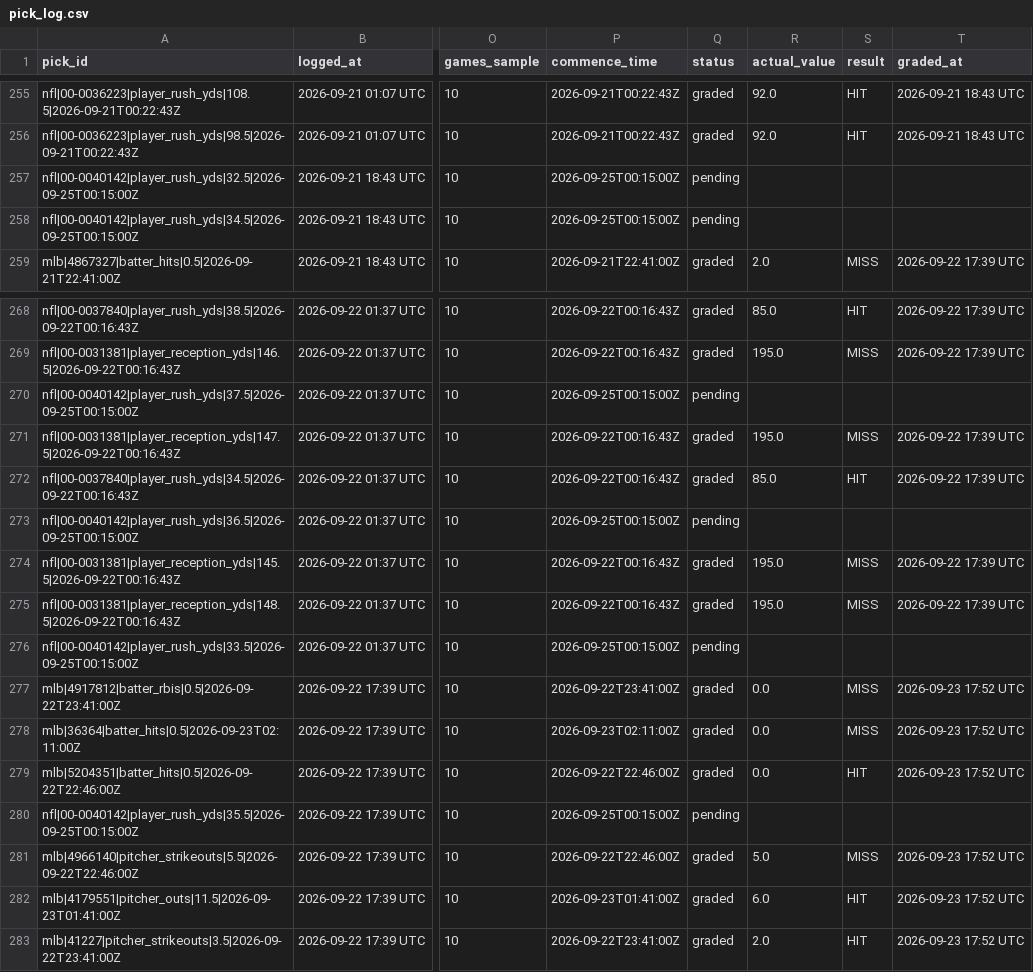
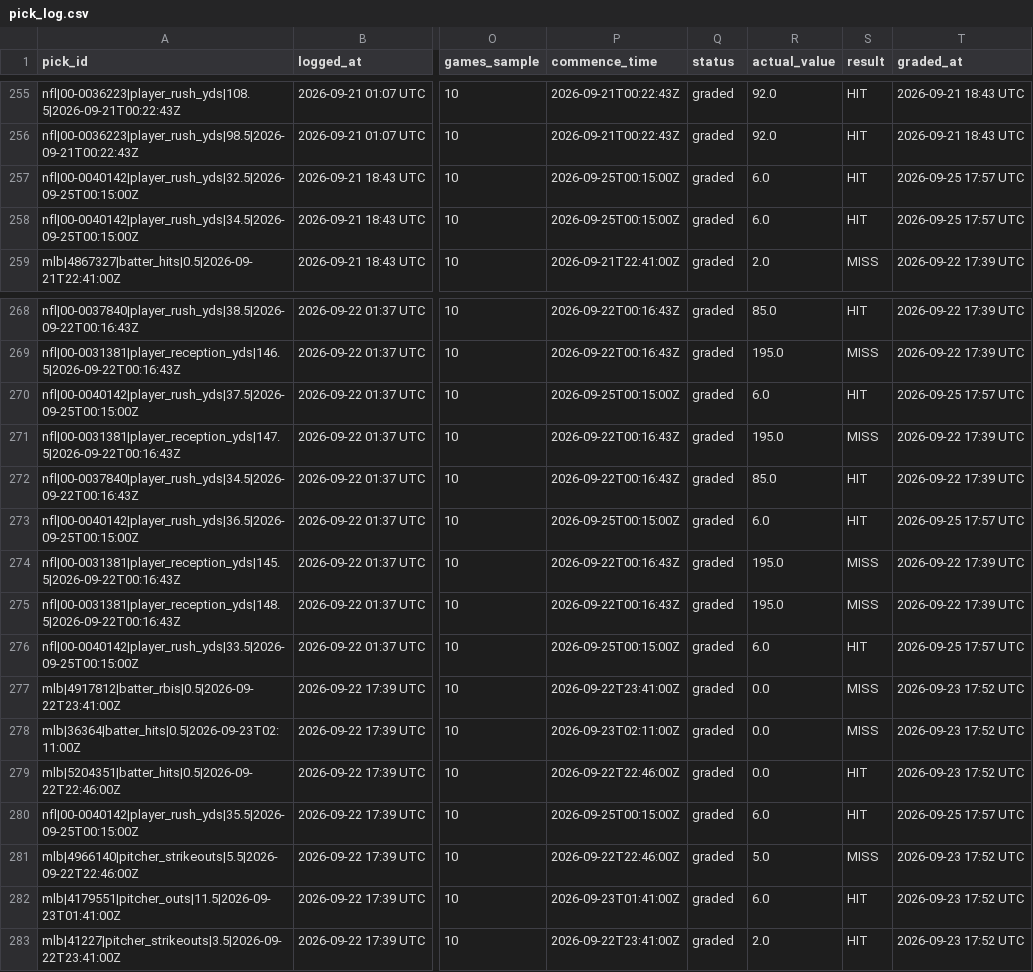
Before and after one commit to idhyanchand67/EdgeFinder, a CSV file: data/pick_log.csv, drawn as a sheet; only a part is shown, gaps mark what is left out; the diff covers the shown part only; the diff names each change by its address in the sheet, - before the commit and + after, or states it on an @@ line.

```diff
--- a/data/pick_log.csv
+++ b/data/pick_log.csv
-Q257:Q258 (status): pending
+Q257:Q258 (status): graded
-R257:R258 (actual_value): (empty)
+R257:R258 (actual_value): 6.0
-S257:S258 (result): (empty)
+S257:S258 (result): HIT
-T257:T258 (graded_at): (empty)
+T257:T258 (graded_at): 2026-09-25 17:57 UTC
-Q270 (status): pending
+Q270 (status): graded
-R270 (actual_value): (empty)
+R270 (actual_value): 6.0
-S270 (result): (empty)
+S270 (result): HIT
-T270 (graded_at): (empty)
+T270 (graded_at): 2026-09-25 17:57 UTC
-Q273 (status): pending
+Q273 (status): graded
-R273 (actual_value): (empty)
+R273 (actual_value): 6.0
-S273 (result): (empty)
+S273 (result): HIT
-T273 (graded_at): (empty)
+T273 (graded_at): 2026-09-25 17:57 UTC
-Q276 (status): pending
+Q276 (status): graded
-R276 (actual_value): (empty)
+R276 (actual_value): 6.0
-S276 (result): (empty)
+S276 (result): HIT
-T276 (graded_at): (empty)
+T276 (graded_at): 2026-09-25 17:57 UTC
-Q280 (status): pending
+Q280 (status): graded
-R280 (actual_value): (empty)
+R280 (actual_value): 6.0
-S280 (result): (empty)
+S280 (result): HIT
-T280 (graded_at): (empty)
+T280 (graded_at): 2026-09-25 17:57 UTC
```
Also changed, not shown: 6 added rows and 36 edited cells elsewhere in this file.
